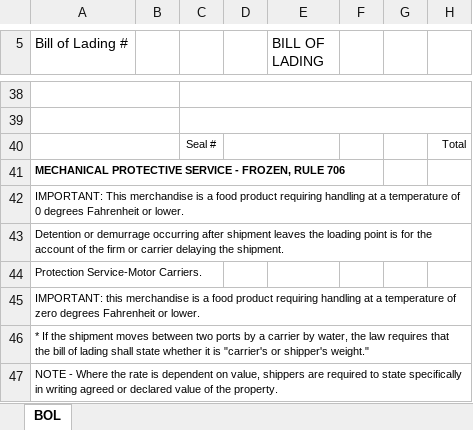
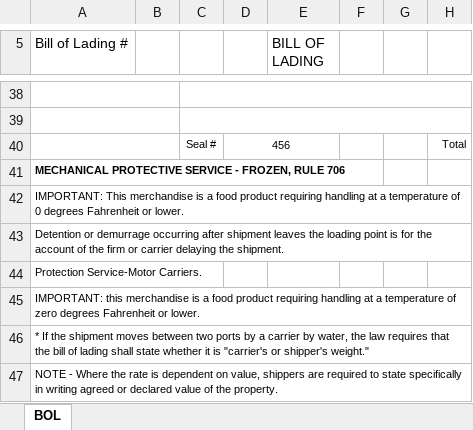
Before and after one commit to stephen-roy-hill/smuckers, an Excel workbook: boost/smuckers/resources/downloads/download.xlsm, sheet BOL, drawn as a sheet; only a part is shown, gaps mark what is left out; values as stored, in another font and other column widths than the file's, no borders; the diff names each change by its address in the sheet, - before the commit and + after, or states it on an @@ line.

```diff
--- a/boost/smuckers/resources/downloads/download.xlsm (sheet BOL)
+++ b/boost/smuckers/resources/downloads/download.xlsm (sheet BOL)
-D40: (empty)
+D40: 456
```
Also changed, not shown: 3 other files.
